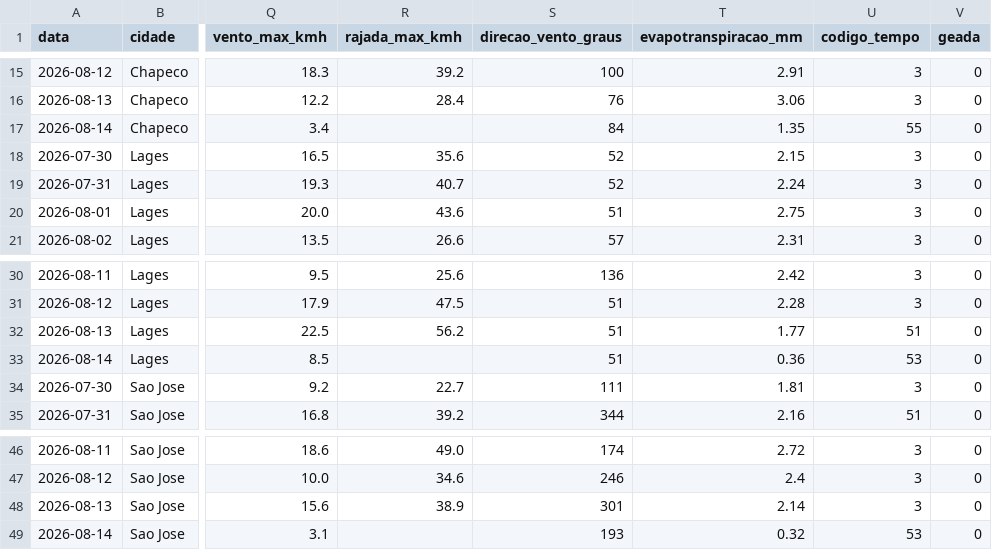
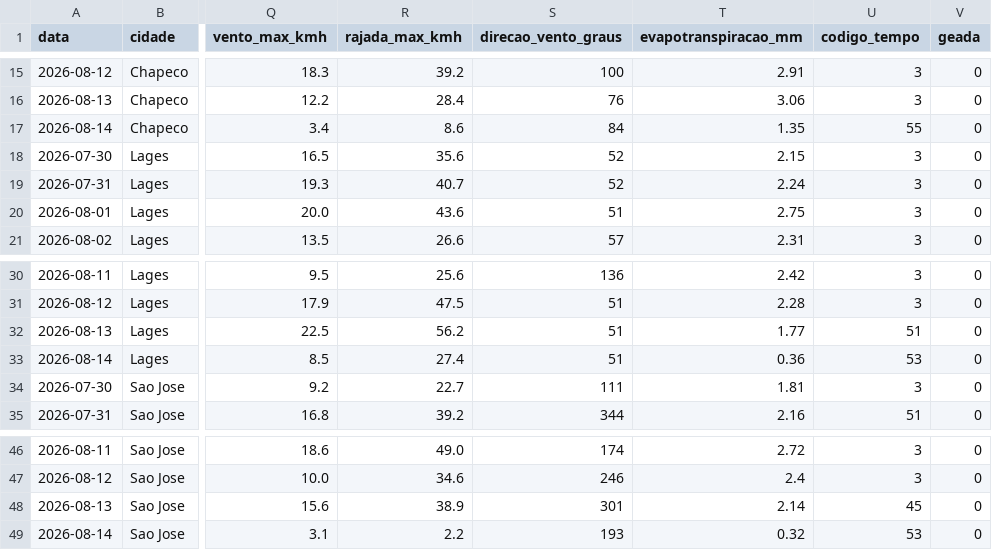
Before and after one commit to augluiz/vcz-site, a CSV file: ceasa_dashboard/dados/clima_sc_previsao.csv, drawn as a sheet; only a part is shown, gaps mark what is left out; the diff names each change by its address in the sheet, - before the commit and + after, or states it on an @@ line.

```diff
--- a/ceasa_dashboard/dados/clima_sc_previsao.csv
+++ b/ceasa_dashboard/dados/clima_sc_previsao.csv
-R17 (rajada_max_kmh): (empty)
+R17 (rajada_max_kmh): 8.6
-R33 (rajada_max_kmh): (empty)
+R33 (rajada_max_kmh): 27.4
-U48 (codigo_tempo): 3
+U48 (codigo_tempo): 45
-R49 (rajada_max_kmh): (empty)
+R49 (rajada_max_kmh): 2.2
```
